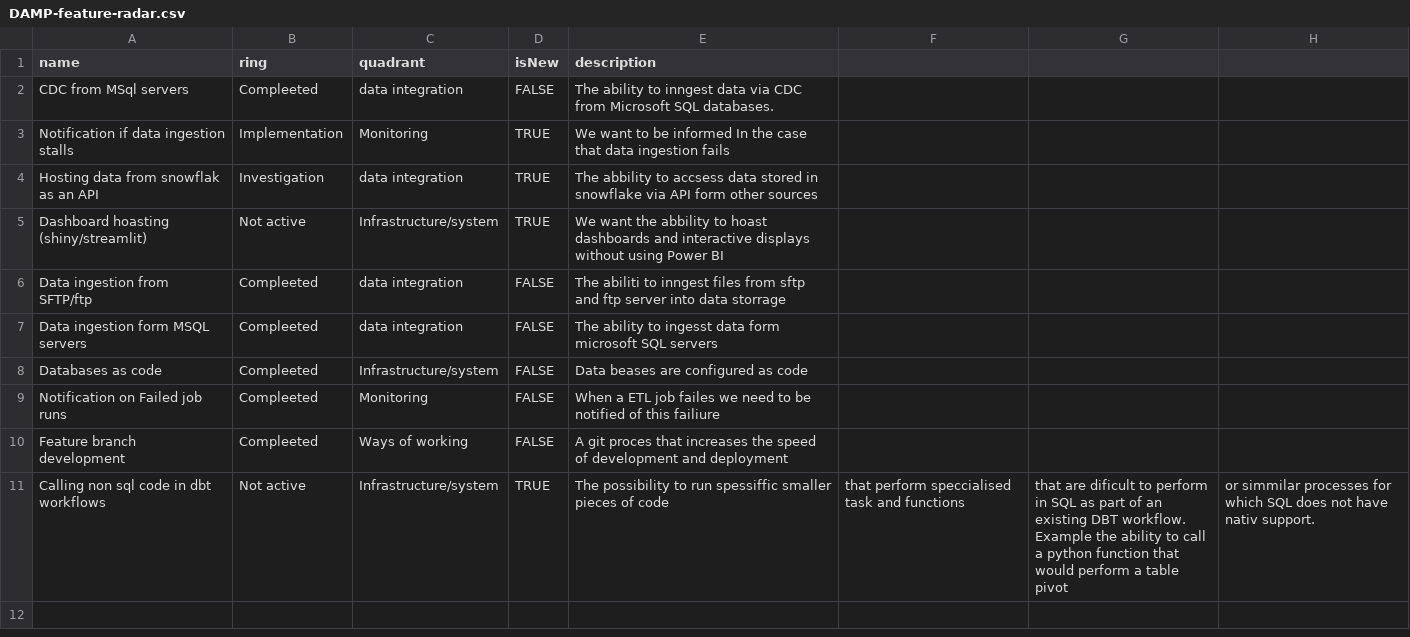
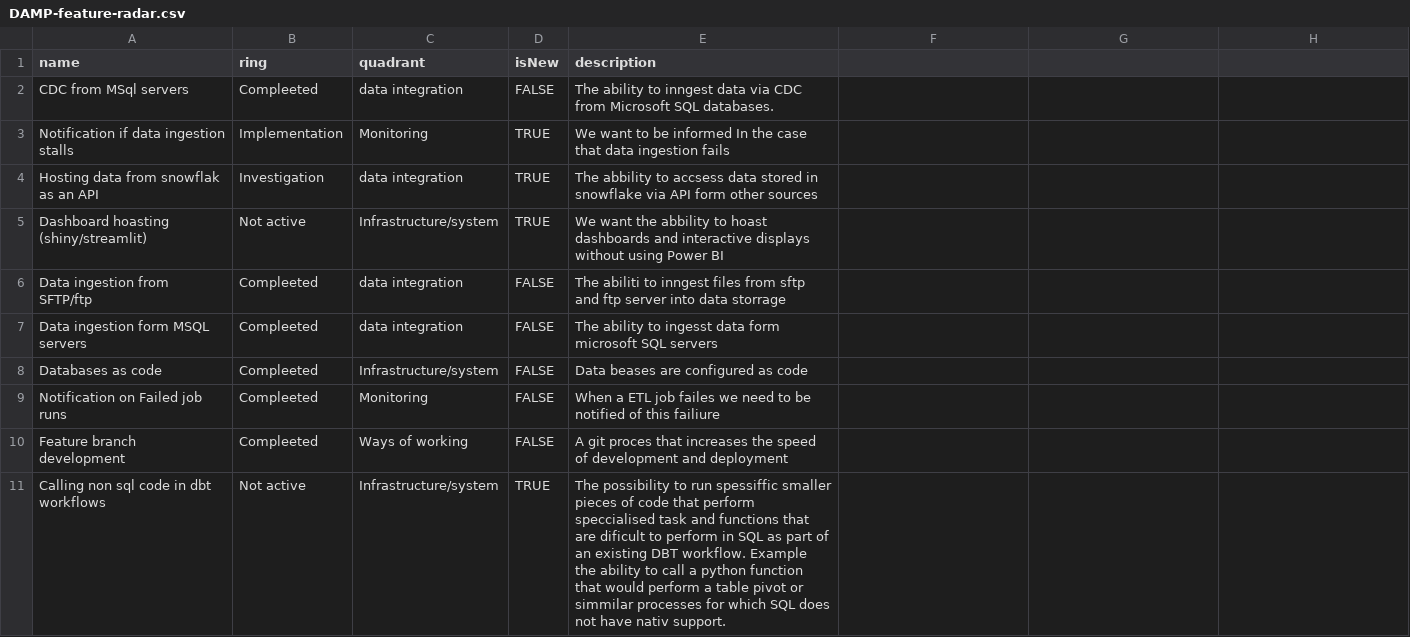
Before and after one commit to Storebrand-Technology-A-D/damp-feature-radar, a CSV file: DAMP-feature-radar.csv, drawn as a sheet.

Commit message:
typo

```diff
--- a/DAMP-feature-radar.csv
+++ b/DAMP-feature-radar.csv
@@ -10,2 +10,2 @@ Notification on Failed job runs,Compleeted,Monitoring,FALSE,When a ETL job faile
 Feature branch development,Compleeted,Ways of working,FALSE,A git proces that increases the speed of development and deployment
-Calling non sql code in dbt workflows,Not active,Infrastructure/system,TRUE,The possibility to run spessiffic smaller pieces of code, that perform speccialised task and functions, that are dificult to perform in SQL as part of an existing DBT workflow. Example the ability to call a python function that would perform a table pivot, or simmilar processes for which SQL does not have nativ support.
+Calling non sql code in dbt workflows,Not active,Infrastructure/system,TRUE,The possibility to run spessiffic smaller pieces of code that perform speccialised task and functions that are dificult to perform in SQL as part of an existing DBT workflow. Example the ability to call a python function that would perform a table pivot or simmilar processes for which SQL does not have nativ support.
```
